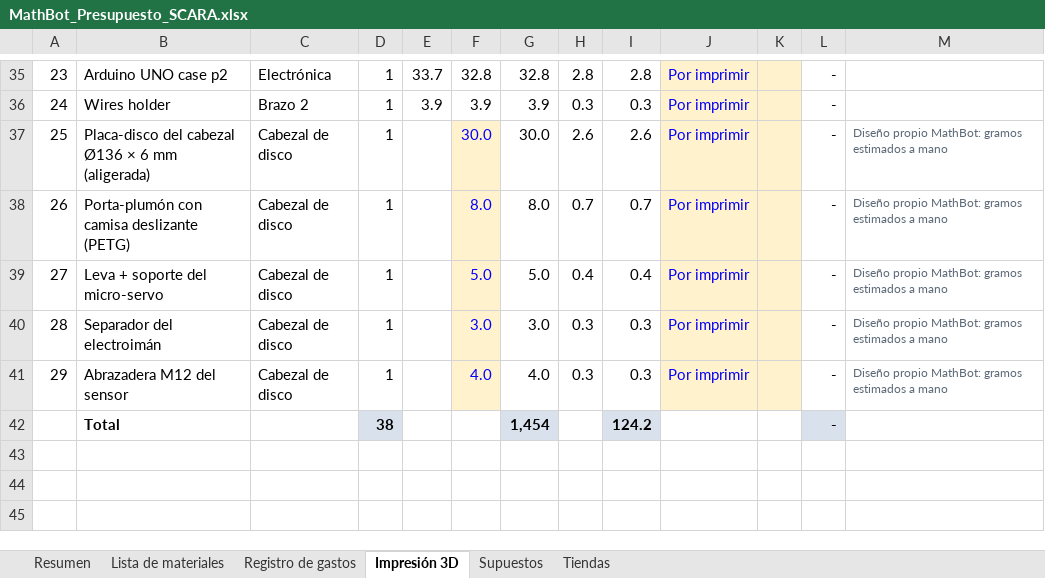
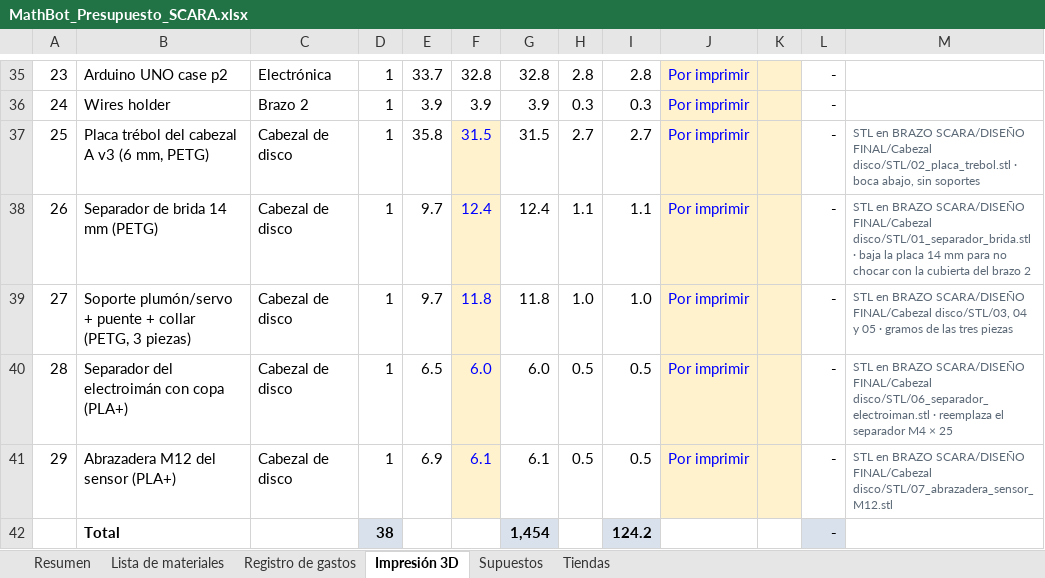
Before and after one commit to SantiMerino/MathBot, an Excel workbook: presupuesto/MathBot_Presupuesto_SCARA.xlsx, sheet Impresión 3D, drawn as a sheet; only a part is shown, gaps mark what is left out; values as stored, in another font and other column widths than the file's, no borders; conditional formats not drawn; the diff names each change by its address in the sheet, - before the commit and + after, or states it on an @@ line.

Commit message:
chore(presupuesto): sync disc head printed parts, spring and rod lengths

```diff
--- a/presupuesto/MathBot_Presupuesto_SCARA.xlsx (sheet Impresión 3D)
+++ b/presupuesto/MathBot_Presupuesto_SCARA.xlsx (sheet Impresión 3D)
-B37: Placa-disco del cabezal Ø136 × 6 mm (aligerada)
+B37: Placa trébol del cabezal A v3 (6 mm, PETG)
-E37: (empty)
+E37: 35.8
-F37: 30.0
+F37: 31.5
-G37: 30.0
+G37: 31.5
-H37: 2.6
+H37: 2.7
-I37: 2.6
+I37: 2.7
-M37: Diseño propio MathBot: gramos estimados a mano
+M37: STL en BRAZO SCARA/DISEÑO FINAL/Cabezal disco/STL/02_placa_trebol.stl · boca abajo, sin soportes
-B38: Porta-plumón con camisa deslizante (PETG)
+B38: Separador de brida 14 mm (PETG)
-E38:E39: (empty)
+E38:E39: 9.7
-F38: 8.0
+F38: 12.4
-G38: 8.0
+G38: 12.4
-H38: 0.7
+H38: 1.1
-I38: 0.7
+I38: 1.1
-M38: Diseño propio MathBot: gramos estimados a mano
+M38: STL en BRAZO SCARA/DISEÑO FINAL/Cabezal disco/STL/01_separador_brida.stl · baja la placa 14 mm para no chocar con la cubierta del brazo 2
-B39: Leva + soporte del micro-servo
+B39: Soporte plumón/servo + puente + collar (PETG, 3 piezas)
-F39: 5.0
+F39: 11.8
-G39: 5.0
+G39: 11.8
-H39: 0.4
+H39: 1.0
-I39: 0.4
+I39: 1.0
-M39: Diseño propio MathBot: gramos estimados a mano
+M39: STL en BRAZO SCARA/DISEÑO FINAL/Cabezal disco/STL/03, 04 y 05 · gramos de las tres piezas
-B40: Separador del electroimán
+B40: Separador del electroimán con copa (PLA+)
-E40: (empty)
+E40: 6.5
-F40: 3.0
+F40: 6.0
-G40: 3.0
+G40: 6.0
-H40:H41: 0.3
+H40:H41: 0.5
-I40:I41: 0.3
+I40:I41: 0.5
-M40: Diseño propio MathBot: gramos estimados a mano
+M40: STL en BRAZO SCARA/DISEÑO FINAL/Cabezal disco/STL/06_separador_electroiman.stl · reemplaza el separador M4 × 25
-B41: Abrazadera M12 del sensor
+B41: Abrazadera M12 del sensor (PLA+)
-E41: (empty)
+E41: 6.9
-F41: 4.0
+F41: 6.1
-G41: 4.0
+G41: 6.1
-M41: Diseño propio MathBot: gramos estimados a mano
+M41: STL en BRAZO SCARA/DISEÑO FINAL/Cabezal disco/STL/07_abrazadera_sensor_M12.stl
```
Also changed, not shown: sheet Lista de materiales, 1 other file.
